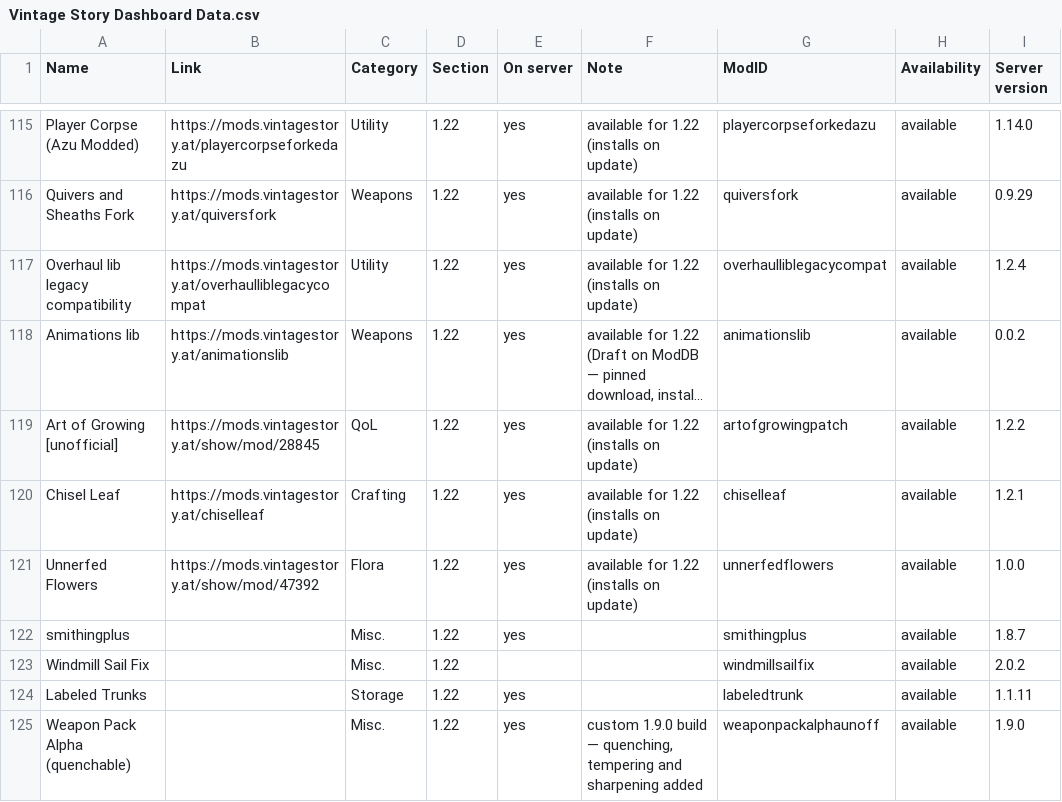
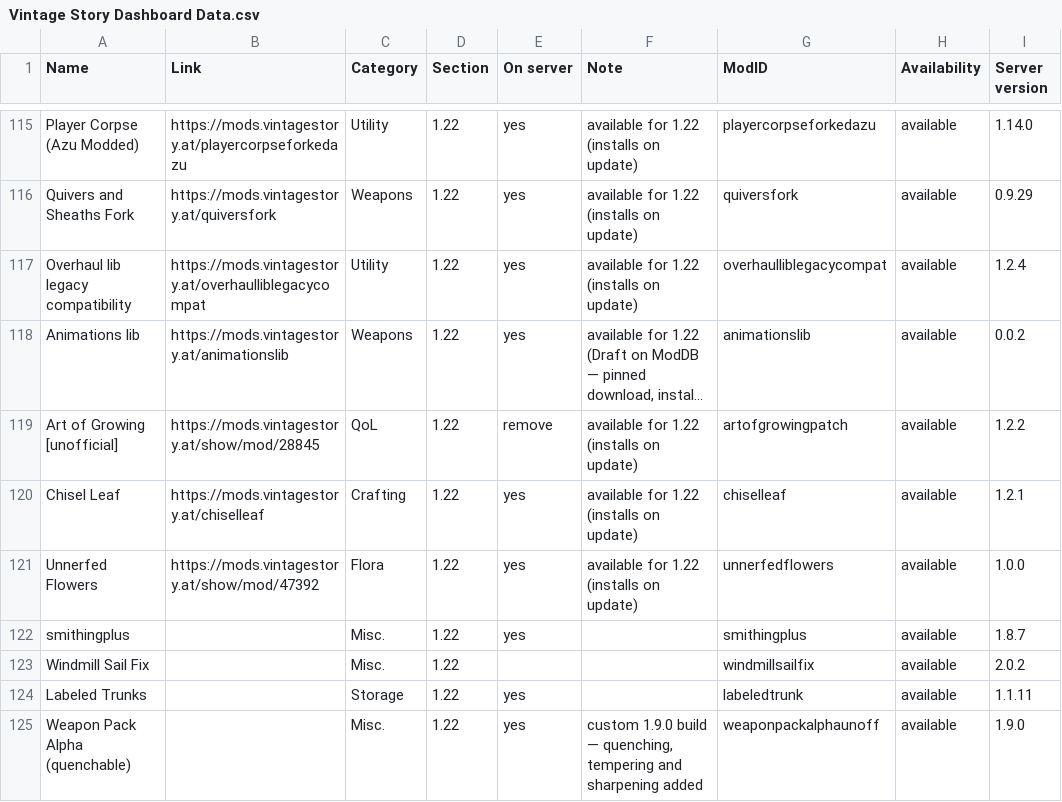
Before and after one commit to ConnyZs/VintageStory, a CSV file: Vintage Story Dashboard Data.csv, drawn as a sheet; only a part is shown, gaps mark what is left out; long unchanged cells end in …; the diff names each change by its address in the sheet, - before the commit and + after, or states it on an @@ line.

```diff
--- a/Vintage Story Dashboard Data.csv
+++ b/Vintage Story Dashboard Data.csv
-E119 (On server): yes
+E119 (On server): remove
```
Also changed, not shown: 2 other files.
